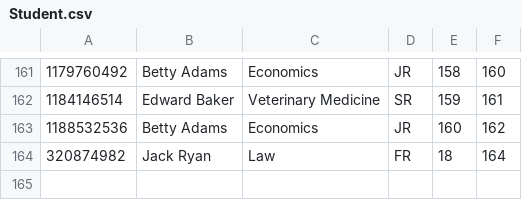
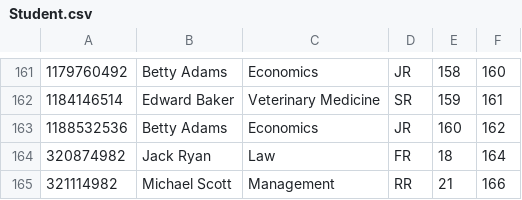
Before and after one commit to GarrettSutton/CS564_Checkpoint3, a CSV file: Checkpoint3/src/Student.csv, drawn as a sheet; only a part is shown, gaps mark what is left out.

```diff
--- a/Checkpoint3/src/Student.csv
+++ b/Checkpoint3/src/Student.csv
@@ -164 +164,2 @@
 320874982,Jack Ryan,Law,FR,18,164
+321114982,Michael Scott,Management,RR,21,166
```
Also changed, not shown: 3 other files.
